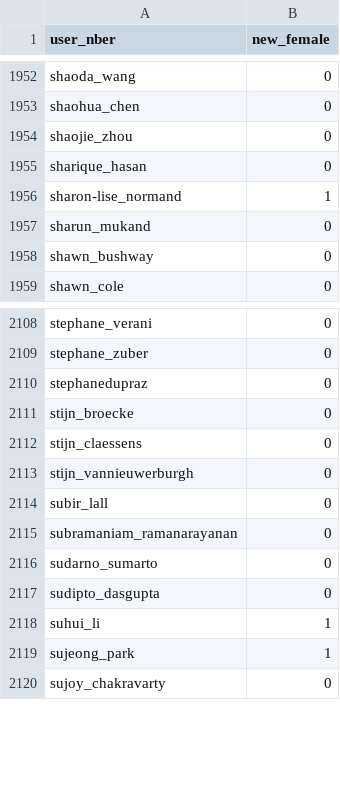
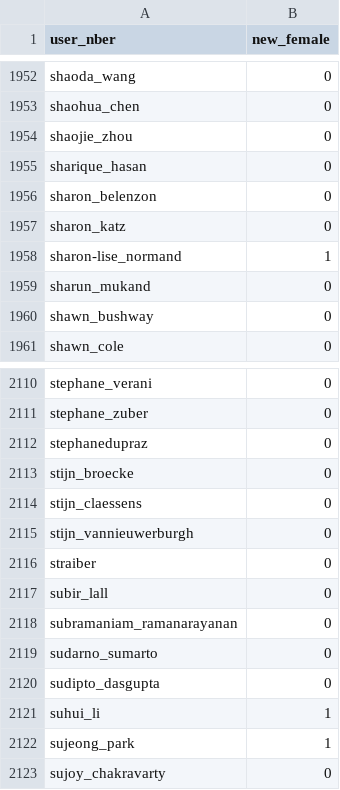
Before and after one commit to bldavies/nberwp, a CSV file: data-raw/genders/via_nber.csv, drawn as a sheet; only a part is shown, gaps mark what is left out; the diff names each change by its address in the sheet, - before the commit and + after, or states it on an @@ line.

Commit message:
Fix some miscoded genders

```diff
--- a/data-raw/genders/via_nber.csv
+++ b/data-raw/genders/via_nber.csv
+row 1956: sharon_belenzon | 0
+row 1957: sharon_katz | 0
+row 2116: straiber | 0
```
Also changed, not shown: data-raw/authors.csv, 2 other files.
